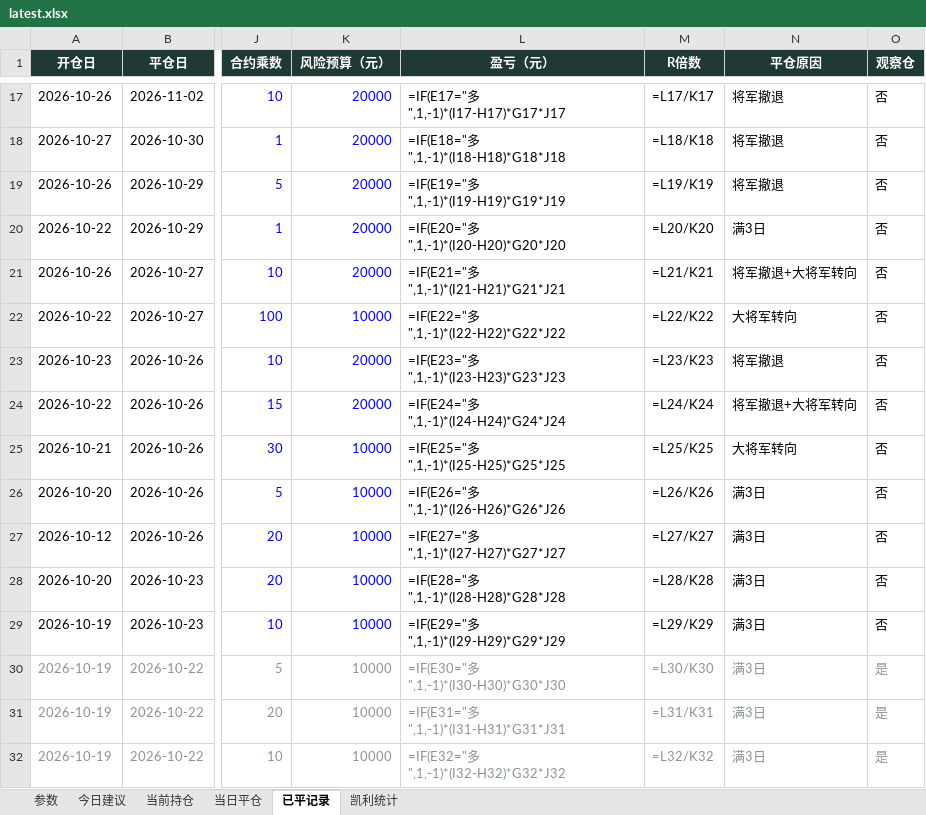
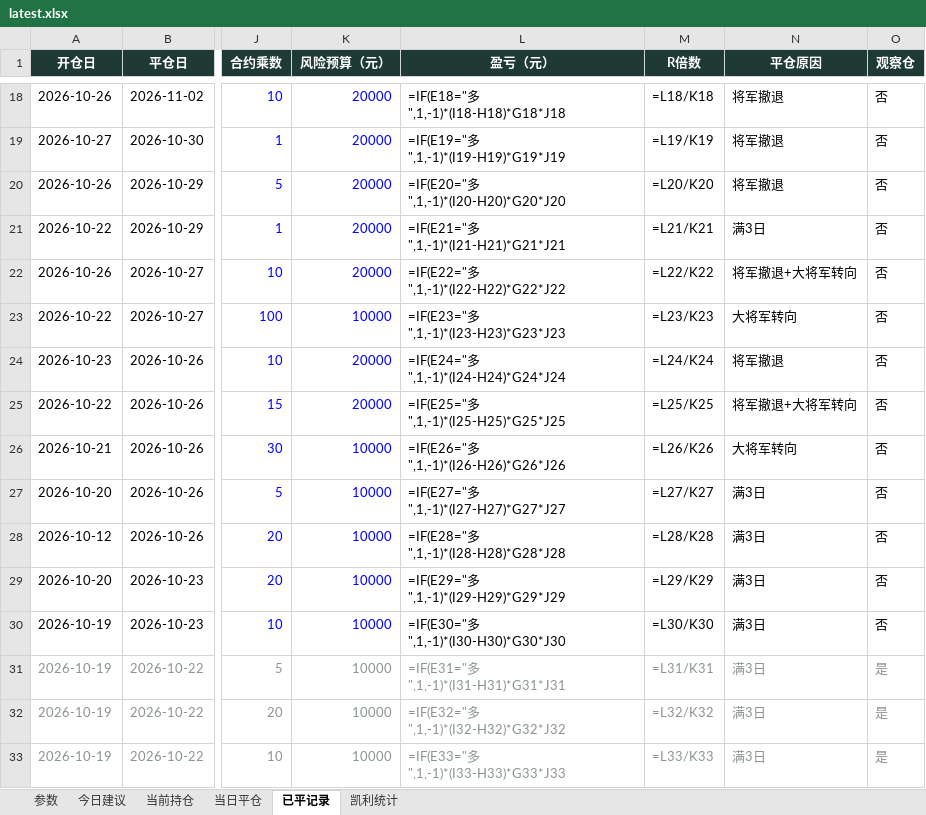
Before and after one commit to yuherantrader-glitch/futures-board, an Excel workbook: latest.xlsx, sheet 已平记录, drawn as a sheet; only a part is shown, gaps mark what is left out; values as stored, in another font and other column widths than the file's, no borders; formulas without a stored value are shown as written; addresses are those after the commit; the diff covers the shown part only; the diff names each change by its address in the sheet, - before the commit and + after, or states it on an @@ line.

```diff
--- a/latest.xlsx (sheet 已平记录)
+++ b/latest.xlsx (sheet 已平记录)
-L18 (盈亏（元）): =IF(E17="多",1,-1)*(I17-H17)*G17*J17
+L18 (盈亏（元）): =IF(E18="多",1,-1)*(I18-H18)*G18*J18
-M18 (R倍数): =L17/K17
+M18 (R倍数): =L18/K18
-L19 (盈亏（元）): =IF(E18="多",1,-1)*(I18-H18)*G18*J18
+L19 (盈亏（元）): =IF(E19="多",1,-1)*(I19-H19)*G19*J19
-M19 (R倍数): =L18/K18
+M19 (R倍数): =L19/K19
-L20 (盈亏（元）): =IF(E19="多",1,-1)*(I19-H19)*G19*J19
+L20 (盈亏（元）): =IF(E20="多",1,-1)*(I20-H20)*G20*J20
-M20 (R倍数): =L19/K19
+M20 (R倍数): =L20/K20
-L21 (盈亏（元）): =IF(E20="多",1,-1)*(I20-H20)*G20*J20
+L21 (盈亏（元）): =IF(E21="多",1,-1)*(I21-H21)*G21*J21
-M21 (R倍数): =L20/K20
+M21 (R倍数): =L21/K21
-L22 (盈亏（元）): =IF(E21="多",1,-1)*(I21-H21)*G21*J21
+L22 (盈亏（元）): =IF(E22="多",1,-1)*(I22-H22)*G22*J22
-M22 (R倍数): =L21/K21
+M22 (R倍数): =L22/K22
-L23 (盈亏（元）): =IF(E22="多",1,-1)*(I22-H22)*G22*J22
+L23 (盈亏（元）): =IF(E23="多",1,-1)*(I23-H23)*G23*J23
-M23 (R倍数): =L22/K22
+M23 (R倍数): =L23/K23
-L24 (盈亏（元）): =IF(E23="多",1,-1)*(I23-H23)*G23*J23
+L24 (盈亏（元）): =IF(E24="多",1,-1)*(I24-H24)*G24*J24
-M24 (R倍数): =L23/K23
+M24 (R倍数): =L24/K24
-L25 (盈亏（元）): =IF(E24="多",1,-1)*(I24-H24)*G24*J24
+L25 (盈亏（元）): =IF(E25="多",1,-1)*(I25-H25)*G25*J25
-M25 (R倍数): =L24/K24
+M25 (R倍数): =L25/K25
-L26 (盈亏（元）): =IF(E25="多",1,-1)*(I25-H25)*G25*J25
+L26 (盈亏（元）): =IF(E26="多",1,-1)*(I26-H26)*G26*J26
-M26 (R倍数): =L25/K25
+M26 (R倍数): =L26/K26
-L27 (盈亏（元）): =IF(E26="多",1,-1)*(I26-H26)*G26*J26
+L27 (盈亏（元）): =IF(E27="多",1,-1)*(I27-H27)*G27*J27
-M27 (R倍数): =L26/K26
+M27 (R倍数): =L27/K27
-L28 (盈亏（元）): =IF(E27="多",1,-1)*(I27-H27)*G27*J27
+L28 (盈亏（元）): =IF(E28="多",1,-1)*(I28-H28)*G28*J28
-M28 (R倍数): =L27/K27
+M28 (R倍数): =L28/K28
-L29 (盈亏（元）): =IF(E28="多",1,-1)*(I28-H28)*G28*J28
+L29 (盈亏（元）): =IF(E29="多",1,-1)*(I29-H29)*G29*J29
-M29 (R倍数): =L28/K28
+M29 (R倍数): =L29/K29
-L30 (盈亏（元）): =IF(E29="多",1,-1)*(I29-H29)*G29*J29
+L30 (盈亏（元）): =IF(E30="多",1,-1)*(I30-H30)*G30*J30
-M30 (R倍数): =L29/K29
+M30 (R倍数): =L30/K30
-L31 (盈亏（元）): =IF(E30="多",1,-1)*(I30-H30)*G30*J30
+L31 (盈亏（元）): =IF(E31="多",1,-1)*(I31-H31)*G31*J31
-M31 (R倍数): =L30/K30
+M31 (R倍数): =L31/K31
-L32 (盈亏（元）): =IF(E31="多",1,-1)*(I31-H31)*G31*J31
+L32 (盈亏（元）): =IF(E32="多",1,-1)*(I32-H32)*G32*J32
-M32 (R倍数): =L31/K31
+M32 (R倍数): =L32/K32
-L33 (盈亏（元）): =IF(E32="多",1,-1)*(I32-H32)*G32*J32
+L33 (盈亏（元）): =IF(E33="多",1,-1)*(I33-H33)*G33*J33
-M33 (R倍数): =L32/K32
+M33 (R倍数): =L33/K33
```
Also changed, not shown: 1 added row and 57 edited cells elsewhere in this sheet, sheet 今日建议, sheet 当前持仓, sheet 当日平仓, sheet 凯利统计, sheet 参数, 4 other files.
